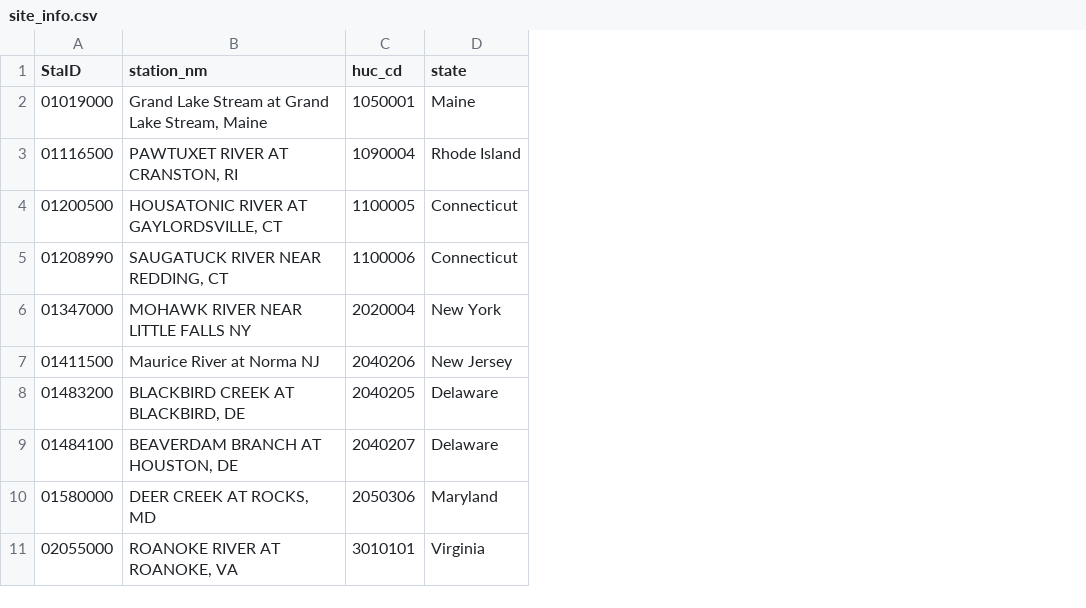
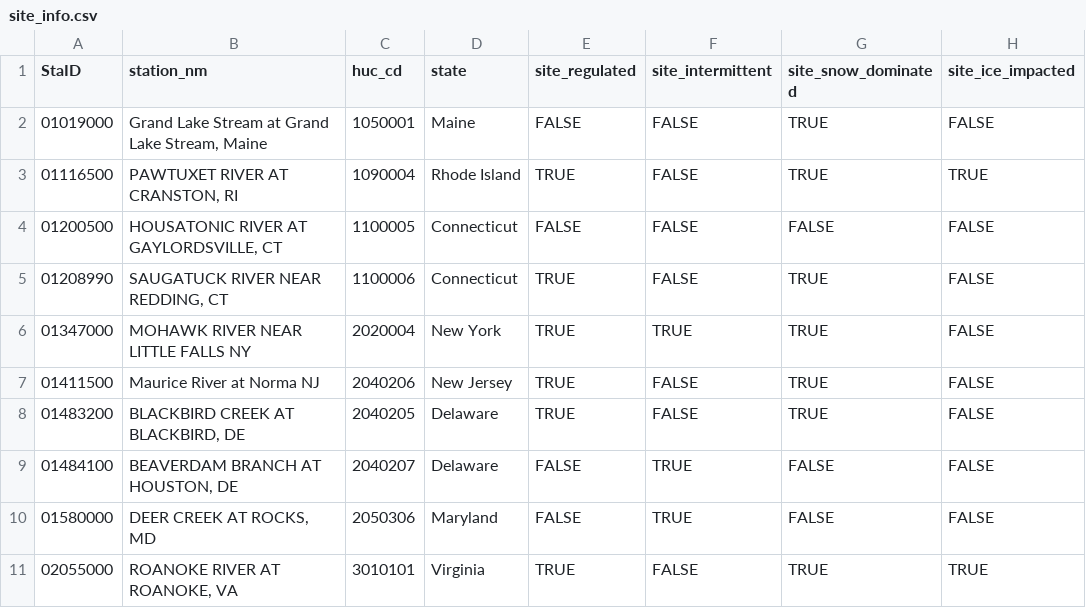
Before and after one commit to DOI-USGS/streamflow-drought-forecasts, a CSV file: public/site_info.csv, drawn as a sheet; only a part is shown; the diff names each change by its address in the sheet, - before the commit and + after, or states it on an @@ line.

Commit message:
Add placeholder data fields for hydrologic info, for icons

```diff
--- a/public/site_info.csv
+++ b/public/site_info.csv
+column E (site_regulated), rows 2-11: FALSE | TRUE | FALSE | TRUE | TRUE | TRUE | TRUE | FALSE | FALSE | TRUE
+column F (site_intermittent), rows 2-11: FALSE | FALSE | FALSE | FALSE | TRUE | FALSE | FALSE | TRUE | TRUE | FALSE
+column G (site_snow_dominated), rows 2-11: TRUE | TRUE | FALSE | TRUE | TRUE | TRUE | TRUE | FALSE | FALSE | TRUE
+column H (site_ice_impacted), rows 2-11: FALSE | TRUE | FALSE | FALSE | FALSE | FALSE | FALSE | FALSE | FALSE | TRUE
```
Also changed, not shown: 4 other files.
